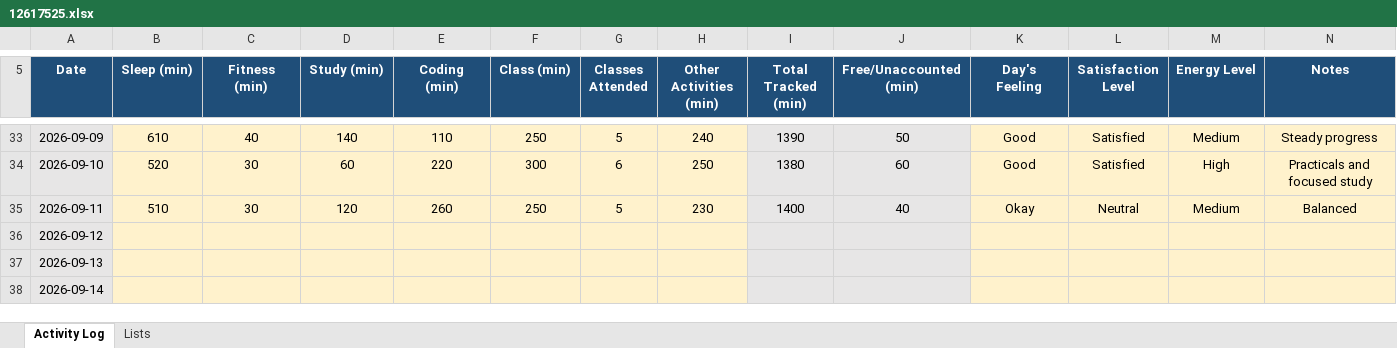
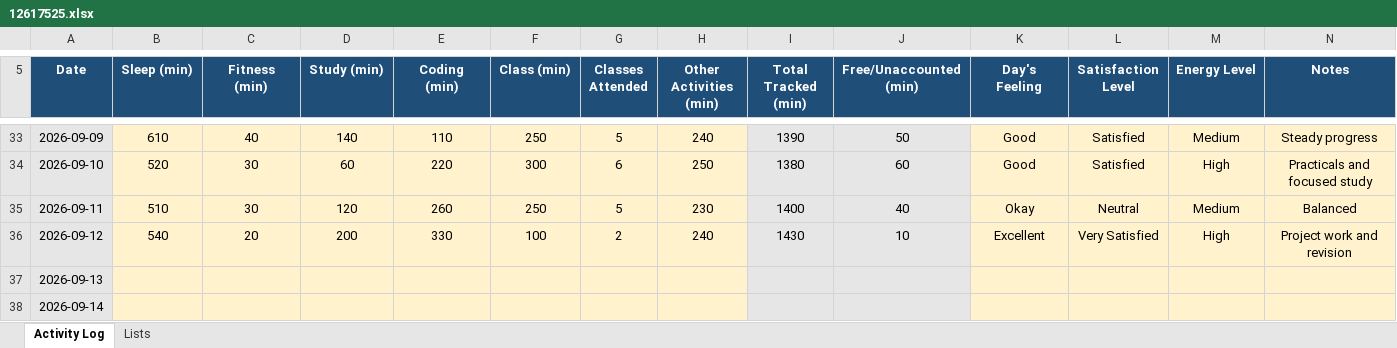
Before and after one commit to abhishekkv087-hub/CAP776, an Excel workbook: data/12617525.xlsx, sheet Activity Log, drawn as a sheet; only a part is shown, gaps mark what is left out; values as stored, in another font and other column widths than the file's, no borders; conditional formats not drawn; the diff names each change by its address in the sheet, - before the commit and + after, or states it on an @@ line.

Commit message:
Update Day 31 activity data

```diff
--- a/data/12617525.xlsx (sheet Activity Log)
+++ b/data/12617525.xlsx (sheet Activity Log)
-B36 (Sleep (min)): (empty)
+B36 (Sleep (min)): 540
-C36 (Fitness (min)): (empty)
+C36 (Fitness (min)): 20
-D36 (Study (min)): (empty)
+D36 (Study (min)): 200
-E36 (Coding (min)): (empty)
+E36 (Coding (min)): 330
-F36 (Class (min)): (empty)
+F36 (Class (min)): 100
-G36 (Classes Attended): (empty)
+G36 (Classes Attended): 2
-H36 (Other Activities (min)): (empty)
+H36 (Other Activities (min)): 240
-I36 (Total Tracked (min)): (empty)
+I36 (Total Tracked (min)): 1430
-J36 (Free/Unaccounted (min)): (empty)
+J36 (Free/Unaccounted (min)): 10
-K36 (Day's Feeling): (empty)
+K36 (Day's Feeling): Excellent
-L36 (Satisfaction Level): (empty)
+L36 (Satisfaction Level): Very Satisfied
-M36 (Energy Level): (empty)
+M36 (Energy Level): High
-N36 (Notes): (empty)
+N36 (Notes): Project work and revision
```
